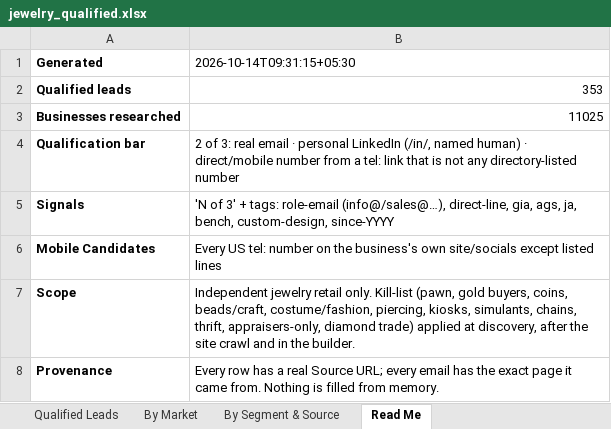
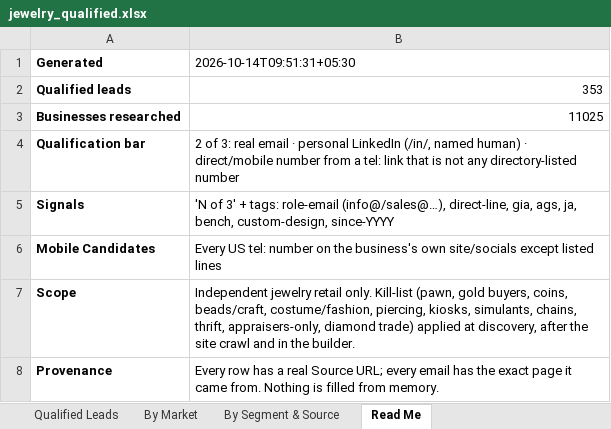
Before and after one commit to riyaansheth/claude-cloud, an Excel workbook: leadrun_jewelry/jewelry_qualified.xlsx, sheet Read Me, drawn as a sheet; values as stored, in another font and other column widths than the file's, no borders; the diff names each change by its address in the sheet, - before the commit and + after, or states it on an @@ line.

```diff
--- a/leadrun_jewelry/jewelry_qualified.xlsx (sheet Read Me)
+++ b/leadrun_jewelry/jewelry_qualified.xlsx (sheet Read Me)
-B1: 2026-10-14T09:31:15+05:30
+B1: 2026-10-14T09:51:31+05:30
```
Also changed, not shown: 1 other file.
